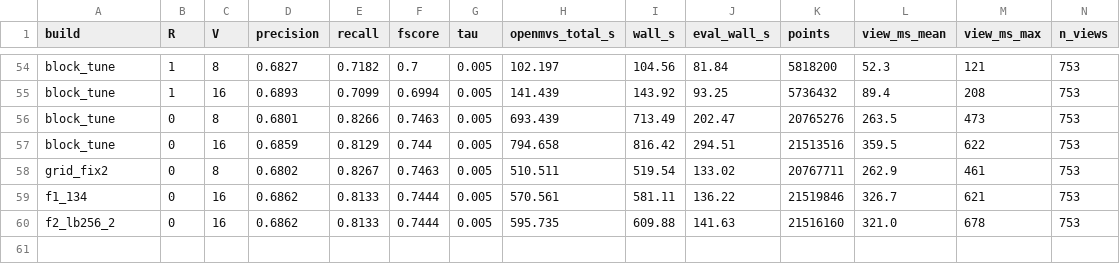
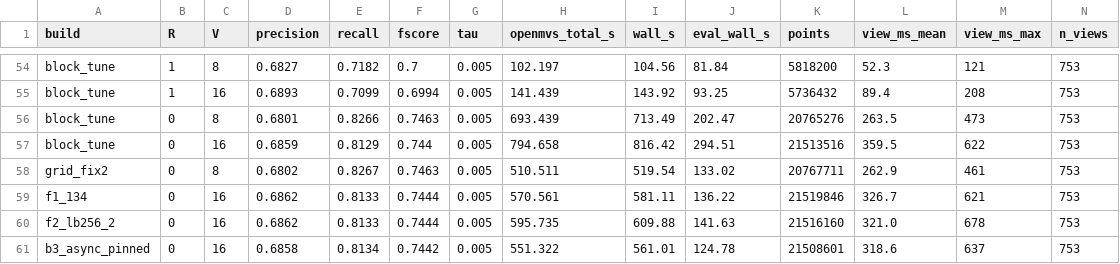
Before and after one commit to cdcseacave/openMVS, a CSV file: bench/truck_results.csv, drawn as a sheet; only a part is shown, gaps mark what is left out; rows hold the shown columns only; the diff names each change by its address in the sheet, - before the commit and + after, or states it on an @@ line.

```diff
--- a/bench/truck_results.csv
+++ b/bench/truck_results.csv
+row 61: b3_async_pinned | 0 | 16 | 0.6858 | 0.8134 | 0.7442 | 0.005 | 551.322 | 561.01 | 124.78 | 21508601 | 318.6 | 637 | 753
```
Also changed, not shown: 2 other files.
